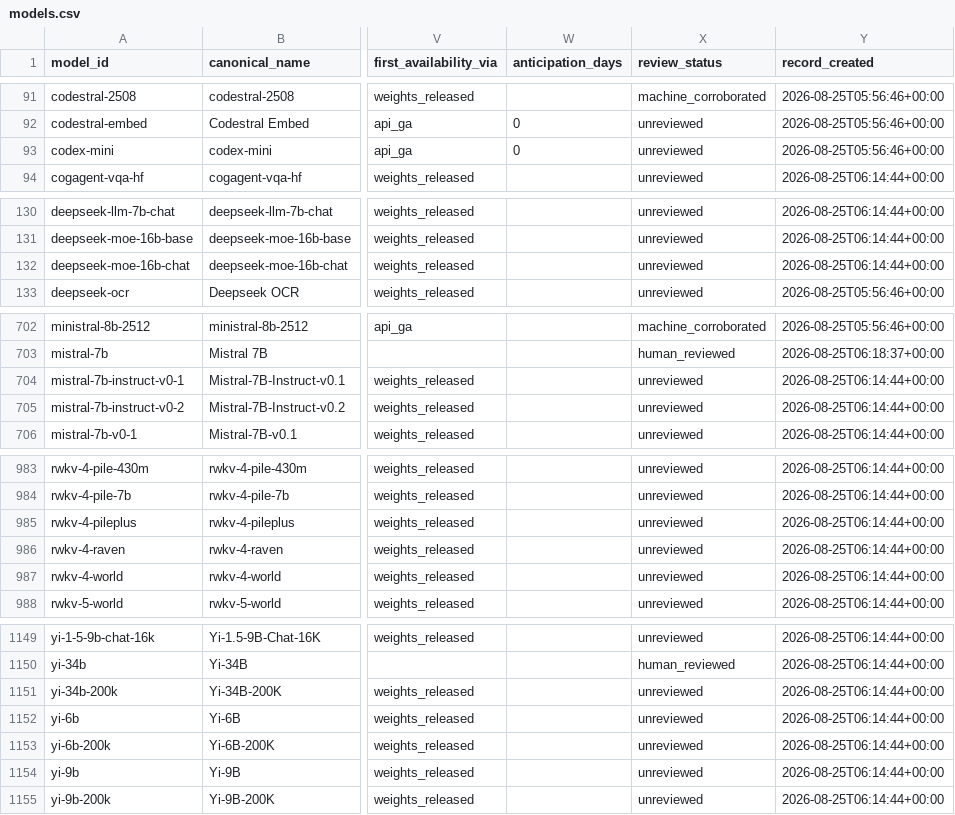
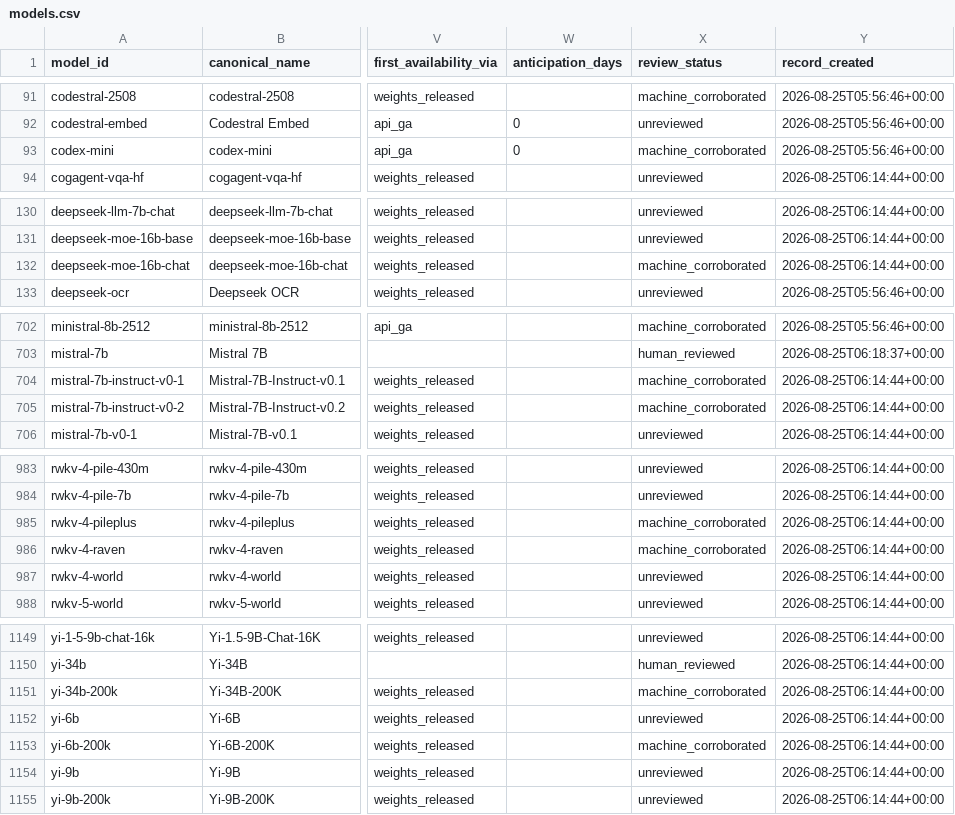
Before and after one commit to YasamanAnsari/llm-ledger, a CSV file: data/core/models.csv, drawn as a sheet; only a part is shown, gaps mark what is left out; the diff covers the shown part only; the diff names each change by its address in the sheet, - before the commit and + after, or states it on an @@ line.

```diff
--- a/data/core/models.csv
+++ b/data/core/models.csv
-X93 (review_status): unreviewed
+X93 (review_status): machine_corroborated
-X132 (review_status): unreviewed
+X132 (review_status): machine_corroborated
-X704:X705 (review_status): unreviewed
+X704:X705 (review_status): machine_corroborated
-X985:X986 (review_status): unreviewed
+X985:X986 (review_status): machine_corroborated
-X1151 (review_status): unreviewed
+X1151 (review_status): machine_corroborated
-X1153 (review_status): unreviewed
+X1153 (review_status): machine_corroborated
```
Also changed, not shown: 30 edited cells elsewhere in this file, data/generated/llm_ledger_enriched.csv, data/generated/llm_ledger_wide.csv, 13 other files.
